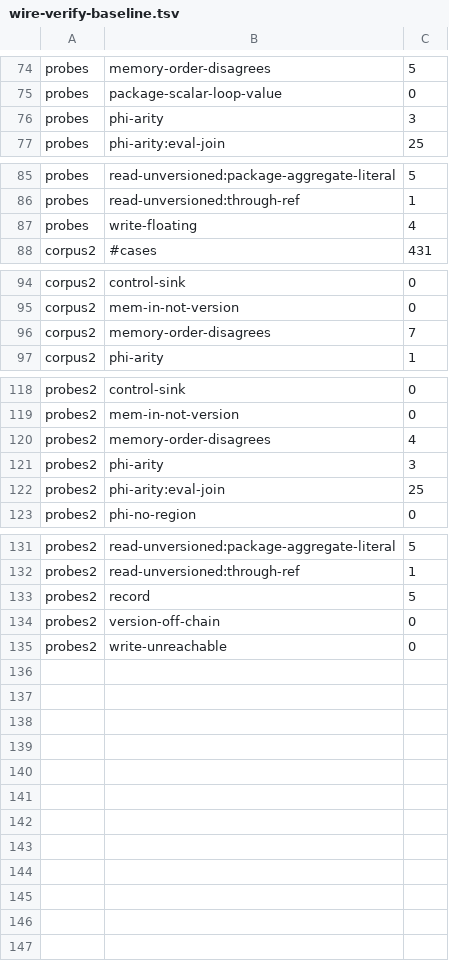
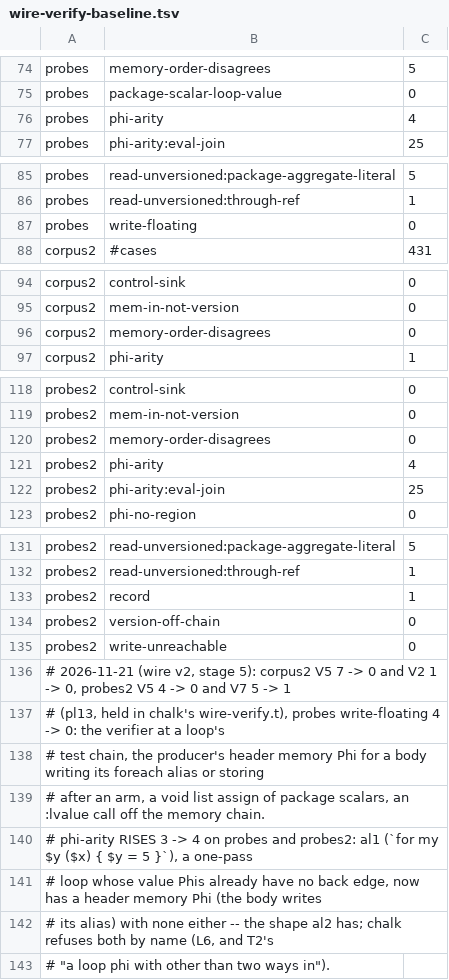
Before and after one commit to perigrin/perl5-son, a TSV file: t/data/wire-verify-baseline.tsv, drawn as a sheet; only a part is shown, gaps mark what is left out; the diff covers the shown part only.

```diff
--- a/t/data/wire-verify-baseline.tsv
+++ b/t/data/wire-verify-baseline.tsv
@@ -75,3 +75,3 @@ probes	memory-order-disagrees	5
 probes	package-scalar-loop-value	0
-probes	phi-arity	3
+probes	phi-arity	4
 probes	phi-arity:eval-join	25
@@ -86,3 +86,3 @@ probes	read-unversioned:package-aggregate-literal	5
 probes	read-unversioned:through-ref	1
-probes	write-floating	4
+probes	write-floating	0
 corpus2	#cases	431
@@ -95,3 +95,3 @@ corpus2	control-sink	0
 corpus2	mem-in-not-version	0
-corpus2	memory-order-disagrees	7
+corpus2	memory-order-disagrees	0
 corpus2	phi-arity	1
@@ -119,4 +119,4 @@ probes2	control-sink	0
 probes2	mem-in-not-version	0
-probes2	memory-order-disagrees	4
-probes2	phi-arity	3
+probes2	memory-order-disagrees	0
+probes2	phi-arity	4
 probes2	phi-arity:eval-join	25
@@ -132,4 +132,12 @@ probes2	read-unversioned:package-aggregate-literal	5
 probes2	read-unversioned:through-ref	1
-probes2	record	5
+probes2	record	1
 probes2	version-off-chain	0
 probes2	write-unreachable	0
+# 2026-11-21 (wire v2, stage 5): corpus2 V5 7 -> 0 and V2 1 -> 0, probes2 V5 4 -> 0 and V7 5 -> 1
+# (pl13, held in chalk's wire-verify.t), probes write-floating 4 -> 0: the verifier at a loop's
+# test chain, the producer's header memory Phi for a body writing its foreach alias or storing
+# after an arm, a void list assign of package scalars, an :lvalue call off the memory chain.
+# phi-arity RISES 3 -> 4 on probes and probes2: al1 (`for my $y ($x) { $y = 5 }`), a one-pass
+# loop whose value Phis already have no back edge, now has a header memory Phi (the body writes
+# its alias) with none either -- the shape al2 has; chalk refuses both by name (L6, and T2's
+# "a loop phi with other than two ways in").
```
Also changed, not shown: 1 edited cell elsewhere in this file.
